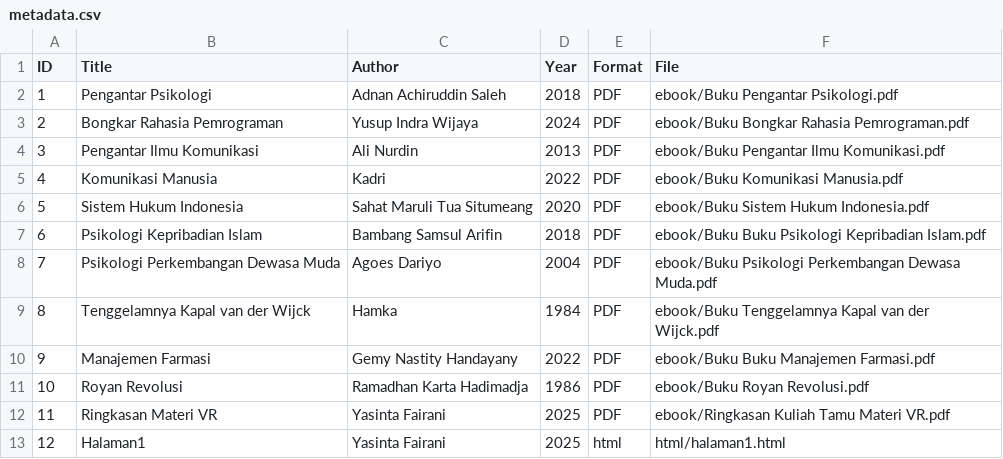
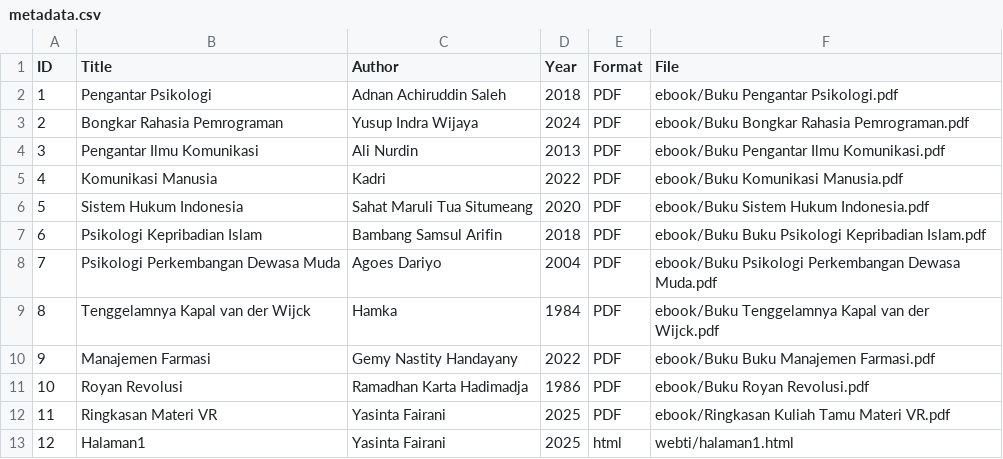
Before and after one commit to yasintafrn/digitallibraryd, a CSV file: metadata/metadata.csv, drawn as a sheet.

Commit message:
Update metadata.csv

```diff
--- a/metadata/metadata.csv
+++ b/metadata/metadata.csv
@@ -12,2 +12,2 @@ ID,Title,Author,Year,Format,File
 11,Ringkasan Materi VR,Yasinta Fairani,2025,PDF,ebook/Ringkasan Kuliah Tamu Materi VR.pdf
-12,Halaman1,Yasinta Fairani,2025,html,html/halaman1.html
+12,Halaman1,Yasinta Fairani,2025,html,webti/halaman1.html
```
